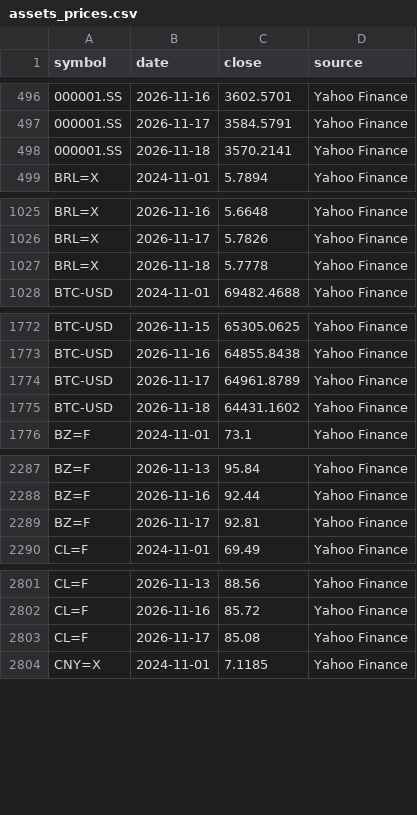
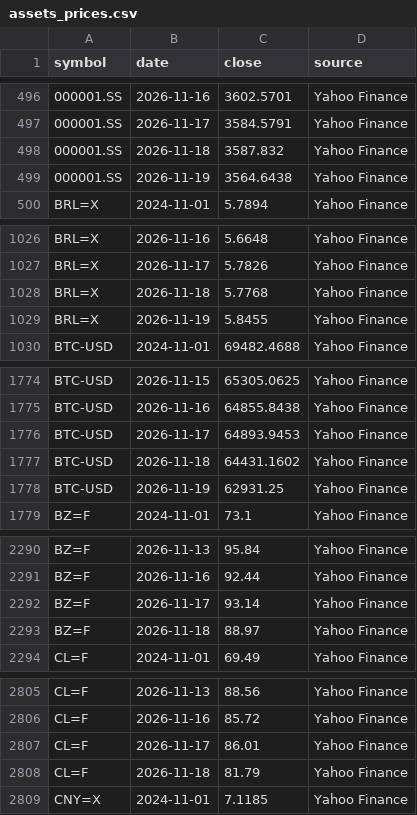
Before and after one commit to apimukai/stock-dashboard, a CSV file: files/assets_prices.csv, drawn as a sheet; only a part is shown, gaps mark what is left out; the diff covers the shown part only.

```diff
--- a/files/assets_prices.csv
+++ b/files/assets_prices.csv
@@ -497,3 +497,4 @@
 000001.SS,2026-11-17,3584.5791,Yahoo Finance
-000001.SS,2026-11-18,3570.2141,Yahoo Finance
+000001.SS,2026-11-18,3587.832,Yahoo Finance
+000001.SS,2026-11-19,3564.6438,Yahoo Finance
 BRL=X,2024-11-01,5.7894,Yahoo Finance
@@ -1026,3 +1027,4 @@ BRL=X,2026-11-16,5.6648,Yahoo Finance
 BRL=X,2026-11-17,5.7826,Yahoo Finance
-BRL=X,2026-11-18,5.7778,Yahoo Finance
+BRL=X,2026-11-18,5.7768,Yahoo Finance
+BRL=X,2026-11-19,5.8455,Yahoo Finance
 BTC-USD,2024-11-01,69482.4688,Yahoo Finance
@@ -1773,4 +1775,5 @@ BTC-USD,2026-11-15,65305.0625,Yahoo Finance
 BTC-USD,2026-11-16,64855.8438,Yahoo Finance
-BTC-USD,2026-11-17,64961.8789,Yahoo Finance
+BTC-USD,2026-11-17,64893.9453,Yahoo Finance
 BTC-USD,2026-11-18,64431.1602,Yahoo Finance
+BTC-USD,2026-11-19,62931.25,Yahoo Finance
 BZ=F,2024-11-01,73.1,Yahoo Finance
@@ -2288,3 +2291,4 @@ BZ=F,2026-11-13,95.84,Yahoo Finance
 BZ=F,2026-11-16,92.44,Yahoo Finance
-BZ=F,2026-11-17,92.81,Yahoo Finance
+BZ=F,2026-11-17,93.14,Yahoo Finance
+BZ=F,2026-11-18,88.97,Yahoo Finance
 CL=F,2024-11-01,69.49,Yahoo Finance
@@ -2802,3 +2806,4 @@ CL=F,2026-11-13,88.56,Yahoo Finance
 CL=F,2026-11-16,85.72,Yahoo Finance
-CL=F,2026-11-17,85.08,Yahoo Finance
+CL=F,2026-11-17,86.01,Yahoo Finance
+CL=F,2026-11-18,81.79,Yahoo Finance
 CNY=X,2024-11-01,7.1185,Yahoo Finance
```
Also changed, not shown: 32 added rows and 22 edited cells elsewhere in this file.
